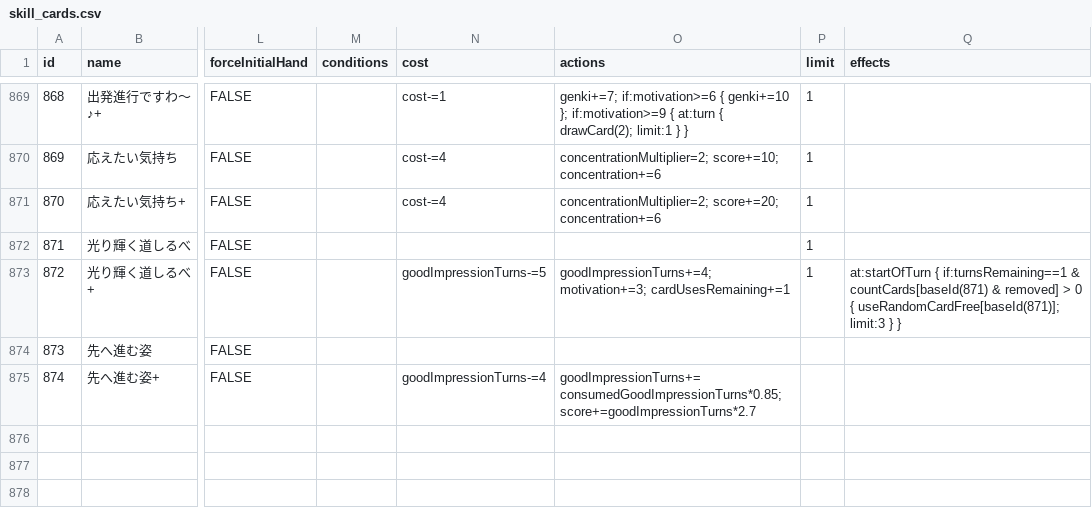
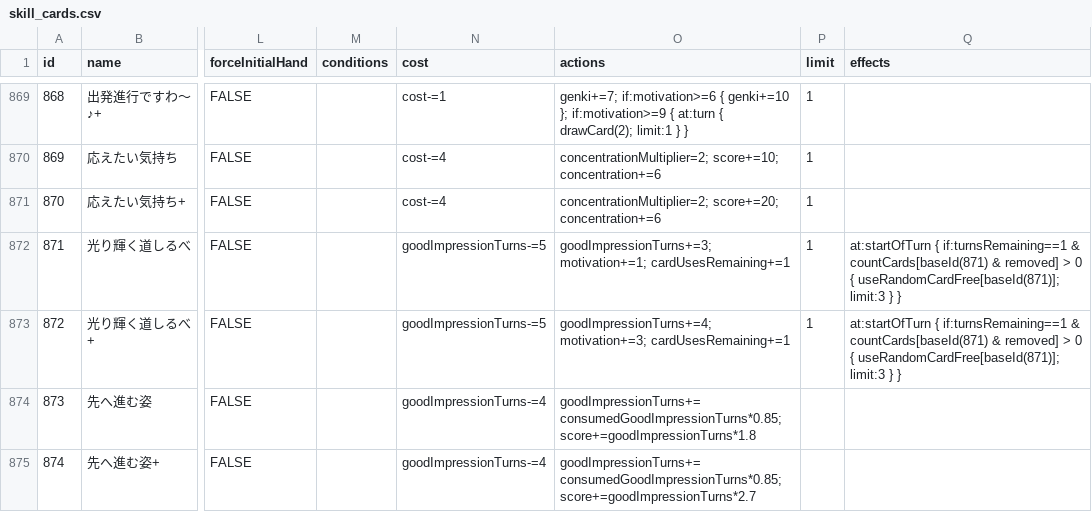
Before and after one commit to surisuririsu/gakumas-tools, a CSV file: packages/gakumas-data/csv/skill_cards.csv, drawn as a sheet; only a part is shown, gaps mark what is left out; the diff names each change by its address in the sheet, - before the commit and + after, or states it on an @@ line.

```diff
--- a/packages/gakumas-data/csv/skill_cards.csv
+++ b/packages/gakumas-data/csv/skill_cards.csv
-N872 (cost): (empty)
+N872 (cost): goodImpressionTurns-=5
-O872 (actions): (empty)
+O872 (actions): goodImpressionTurns+=3; motivation+=1; cardUsesRemaining+=1
-Q872 (effects): (empty)
+Q872 (effects): at:startOfTurn { if:turnsRemaining==1 & countCards[baseId(871) & removed] > 0 { useRandomCardFree[baseId(871)]; limit:3 } }
-N874 (cost): (empty)
+N874 (cost): goodImpressionTurns-=4
-O874 (actions): (empty)
+O874 (actions): goodImpressionTurns+=consumedGoodImpressionTurns*0.85; score+=goodImpressionTurns*1.8
```
Also changed, not shown: packages/gakumas-data/csv/p_items.csv, 2 other files.
